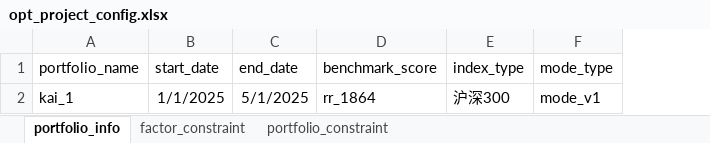
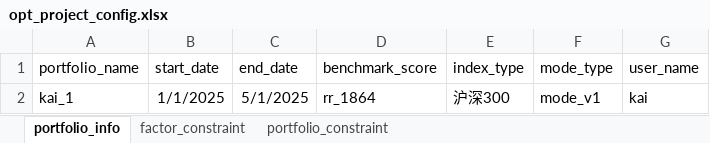
Before and after one commit to kaicmd0416/code_new, an Excel workbook: Optimizer_re/global_setting/opt_project_config.xlsx, sheet portfolio_info, drawn as a sheet; values as stored, in another font and other column widths than the file's, no borders; the diff names each change by its address in the sheet, - before the commit and + after, or states it on an @@ line.

```diff
--- a/Optimizer_re/global_setting/opt_project_config.xlsx (sheet portfolio_info)
+++ b/Optimizer_re/global_setting/opt_project_config.xlsx (sheet portfolio_info)
+column G (user_name), row 2: kai
```
Also changed, not shown: 3 other files.
